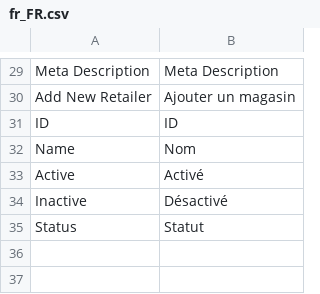
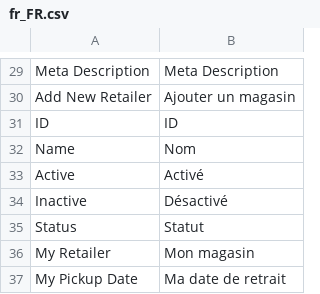
Before and after one commit to Smile-SA/magento2-module-retailer, a CSV file: i18n/fr_FR.csv, drawn as a sheet; only a part is shown, gaps mark what is left out.

Commit message:
Adding frontend translations.

```diff
--- a/i18n/fr_FR.csv
+++ b/i18n/fr_FR.csv
@@ -35 +35,3 @@ Inactive,Désactivé
 Status,Statut
+"My Retailer","Mon magasin"
+"My Pickup Date","Ma date de retrait"
```
Also changed, not shown: i18n/en_US.csv.
